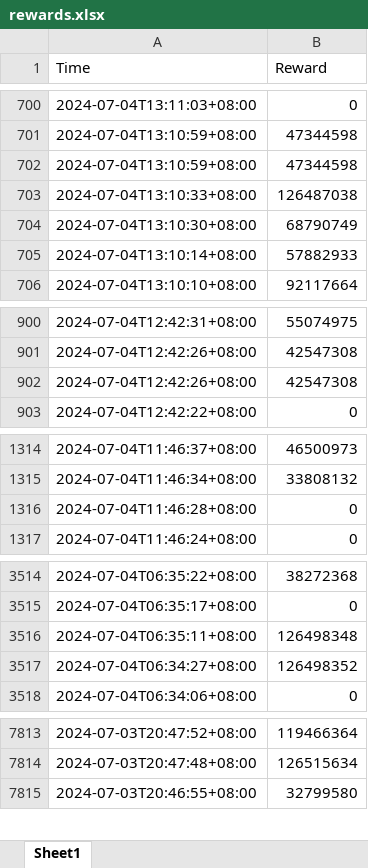
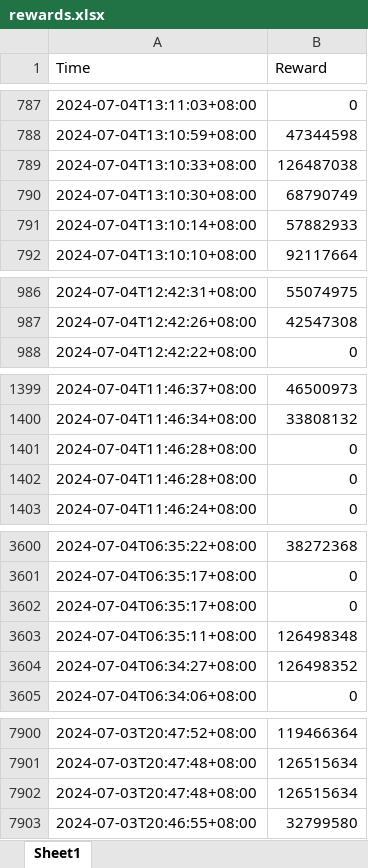
Before and after one commit to neekojax/aleo-test, an Excel workbook: rewards.xlsx, sheet Sheet1, drawn as a sheet; only a part is shown, gaps mark what is left out; values as stored, in another font and other column widths than the file's, no borders; removed rows and columns are numbered as before the commit, all else as after; the diff covers the shown part only; the diff names each change by its address in the sheet, - before the commit and + after, or states it on an @@ line.

```diff
--- a/rewards.xlsx (sheet Sheet1)
+++ b/rewards.xlsx (sheet Sheet1)
-row 702: 2024-07-04T13:10:59+08:00 | 47344598
-row 902: 2024-07-04T12:42:26+08:00 | 42547308
+row 1402: 2024-07-04T11:46:28+08:00 | 0
+row 3602: 2024-07-04T06:35:17+08:00 | 0
+row 7902: 2024-07-03T20:47:48+08:00 | 126515634
```
Also changed, not shown: 98 added rows and 99 removed rows elsewhere in this sheet, 1 other file.
